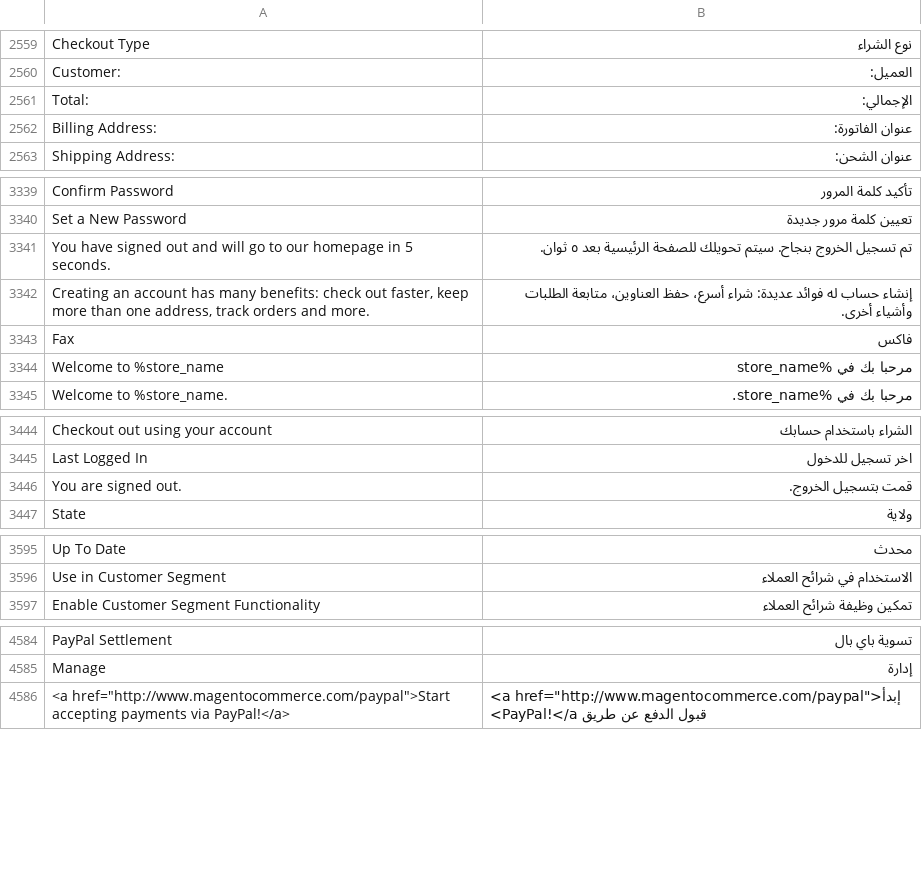
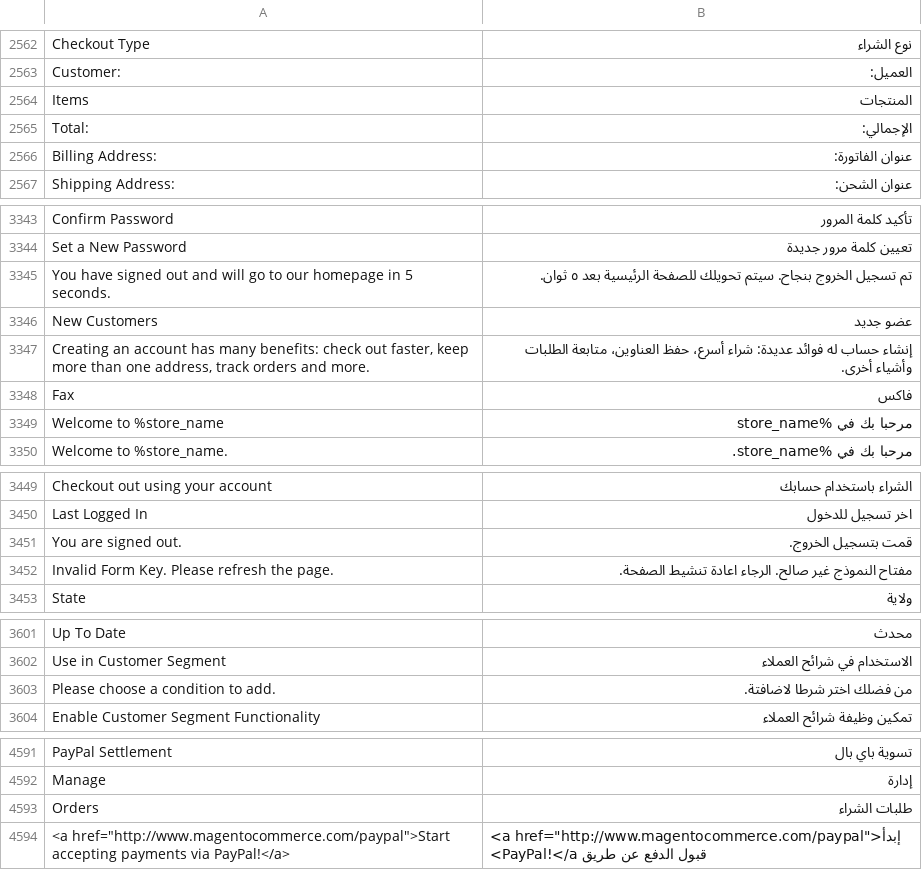
Before and after one commit to magento-l10n/language-ar_SA, a CSV file: ar_SA.csv, drawn as a sheet; only a part is shown, gaps mark what is left out; the diff covers the shown part only; the diff names each change by its address in the sheet, - before the commit and + after, or states it on an @@ line.

```diff
--- a/ar_SA.csv
+++ b/ar_SA.csv
+row 2564: Items | المنتجات
+row 3346: New Customers | عضو جديد
+row 3452: Invalid Form Key. Please refresh the page. | مفتاح النموذج غير صالح. الرجاء اعادة تنشيط الصفحة.
+row 3603: Please choose a condition to add. | من فضلك اختر شرطا لاضافتة.
+row 4593: Orders | طلبات الشراء
```
Also changed, not shown: 3 added rows and 9 edited cells elsewhere in this file, 1 other file.
